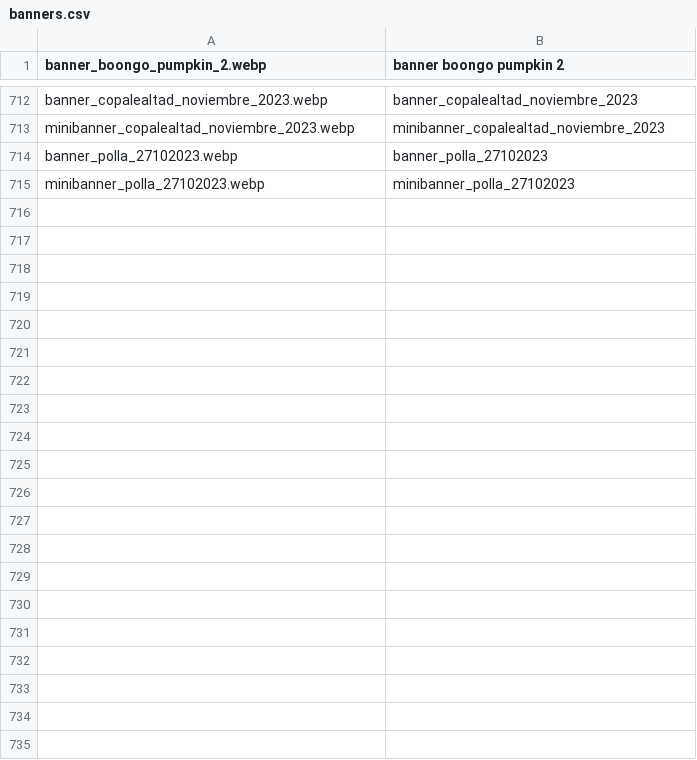
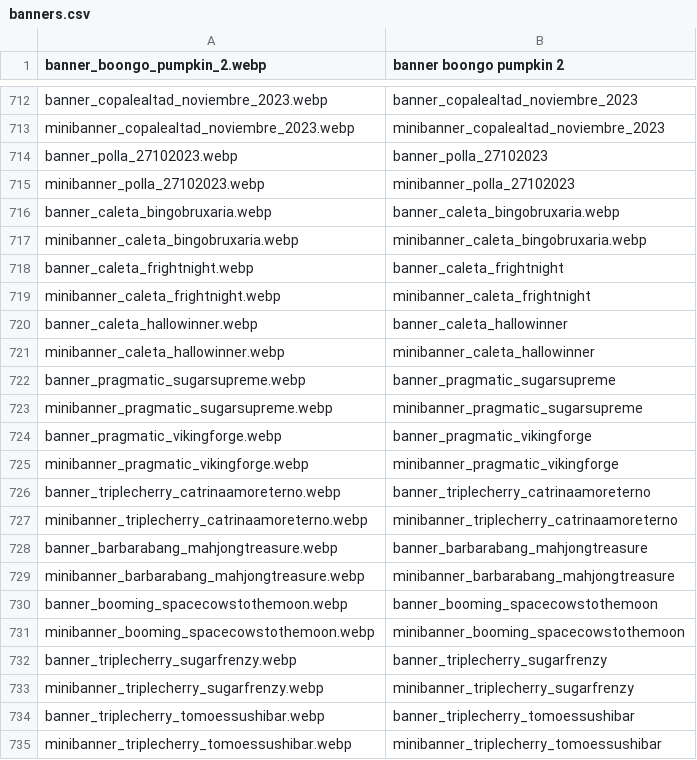
Before and after one commit to tecnodata2015/slots, a CSV file: banners.csv, drawn as a sheet; only a part is shown, gaps mark what is left out; the diff names each change by its address in the sheet, - before the commit and + after, or states it on an @@ line.

```diff
--- a/banners.csv
+++ b/banners.csv
+row 716: banner_caleta_bingobruxaria.webp | banner_caleta_bingobruxaria.webp
+row 717: minibanner_caleta_bingobruxaria.webp | minibanner_caleta_bingobruxaria.webp
+row 718: banner_caleta_frightnight.webp | banner_caleta_frightnight
+row 719: minibanner_caleta_frightnight.webp | minibanner_caleta_frightnight
+row 720: banner_caleta_hallowinner.webp | banner_caleta_hallowinner
+row 721: minibanner_caleta_hallowinner.webp | minibanner_caleta_hallowinner
+row 722: banner_pragmatic_sugarsupreme.webp | banner_pragmatic_sugarsupreme
+row 723: minibanner_pragmatic_sugarsupreme.webp | minibanner_pragmatic_sugarsupreme
+row 724: banner_pragmatic_vikingforge.webp | banner_pragmatic_vikingforge
+row 725: minibanner_pragmatic_vikingforge.webp | minibanner_pragmatic_vikingforge
+row 726: banner_triplecherry_catrinaamoreterno.webp | banner_triplecherry_catrinaamoreterno
+row 727: minibanner_triplecherry_catrinaamoreterno.webp | minibanner_triplecherry_catrinaamoreterno
+row 728: banner_barbarabang_mahjongtreasure.webp | banner_barbarabang_mahjongtreasure
+row 729: minibanner_barbarabang_mahjongtreasure.webp | minibanner_barbarabang_mahjongtreasure
+row 730: banner_booming_spacecowstothemoon.webp | banner_booming_spacecowstothemoon
+row 731: minibanner_booming_spacecowstothemoon.webp | minibanner_booming_spacecowstothemoon
+row 732: banner_triplecherry_sugarfrenzy.webp | banner_triplecherry_sugarfrenzy
+row 733: minibanner_triplecherry_sugarfrenzy.webp | minibanner_triplecherry_sugarfrenzy
+row 734: banner_triplecherry_tomoessushibar.webp | banner_triplecherry_tomoessushibar
+row 735: minibanner_triplecherry_tomoessushibar.webp | minibanner_triplecherry_tomoessushibar
```
Also changed, not shown: 20 other files.
